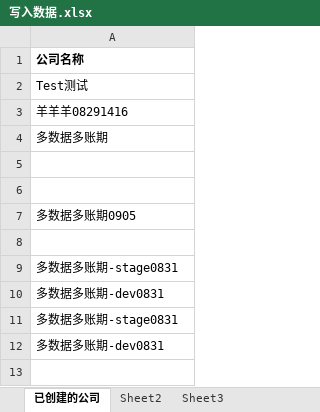
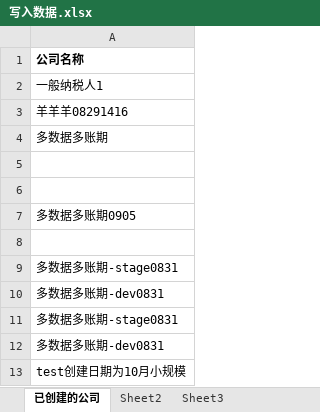
Before and after one commit to huangcaiyan/e2e-test, an Excel workbook: 写入数据.xlsx, sheet 已创建的公司, drawn as a sheet; values as stored, in another font and other column widths than the file's, no borders; the diff names each change by its address in the sheet, - before the commit and + after, or states it on an @@ line.

```diff
--- a/写入数据.xlsx (sheet 已创建的公司)
+++ b/写入数据.xlsx (sheet 已创建的公司)
-A2: Test测试
+A2: 一般纳税人1
+row 13: test创建日期为10月小规模
```
Also changed, not shown: test_data/cai/record_transaction_data.xlsx, test_data/创建公司.xlsx, 10 other files.
